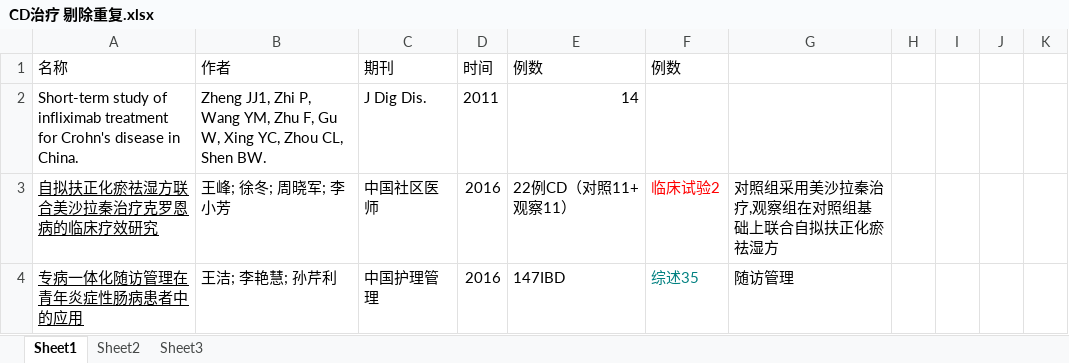
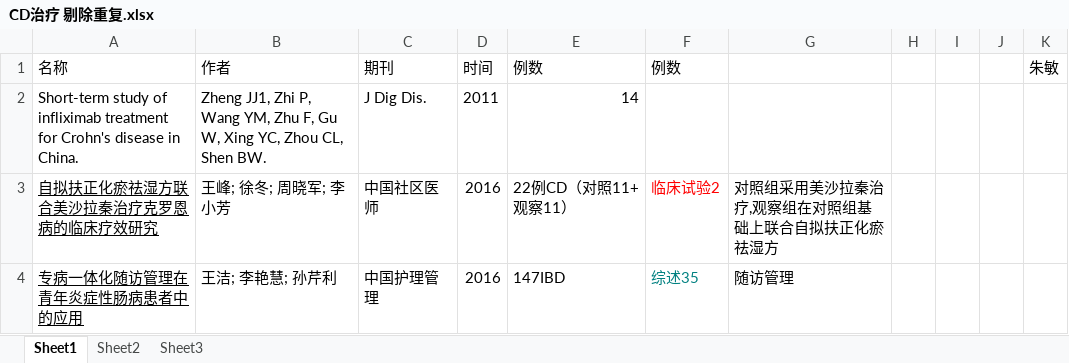
Before and after one commit to minzhu1929/CD, an Excel workbook: CD治疗 剔除重复.xlsx, sheet Sheet1, drawn as a sheet; only a part is shown; values as stored, in another font and other column widths than the file's, no borders; charts and pictures and conditional formats not drawn; the diff names each change by its address in the sheet, - before the commit and + after, or states it on an @@ line.

Commit message:
修改

```diff
--- a/CD治疗 剔除重复.xlsx (sheet Sheet1)
+++ b/CD治疗 剔除重复.xlsx (sheet Sheet1)
-K1: (empty)
+K1: 朱敏
```
